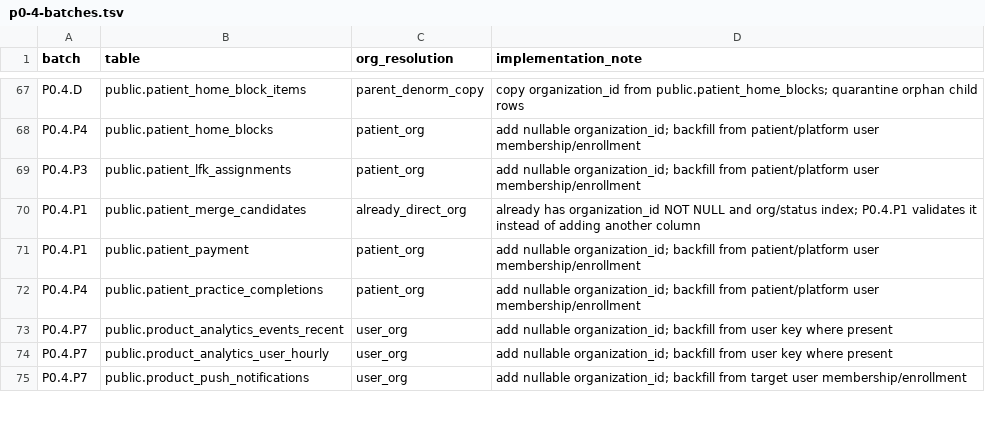
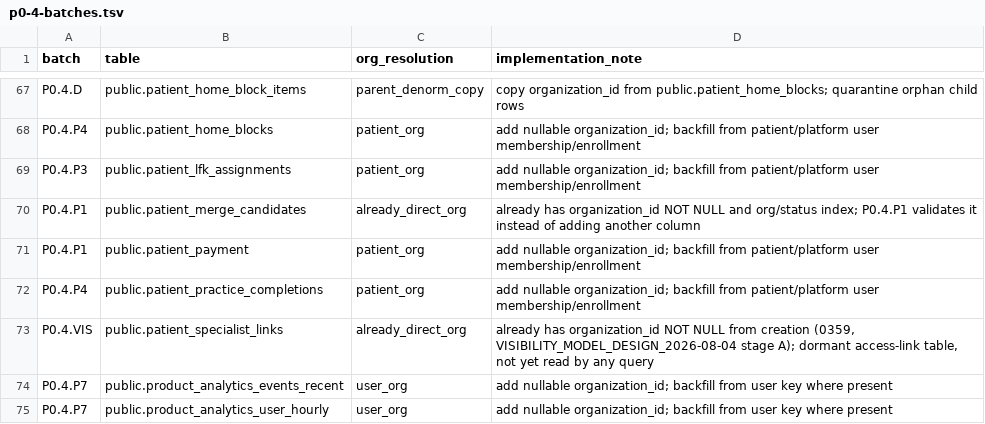
Before and after one commit to Dimmdao2/BersonCareBot, a TSV file: docs/_TODO/SAAS_FOUNDATION/scope-derivation/p0-4-batches.tsv, drawn as a sheet; only a part is shown, gaps mark what is left out; the shorter side is filled out with more unchanged rows; the diff names each change by its address in the sheet, - before the commit and + after, or states it on an @@ line.

```diff
--- a/docs/_TODO/SAAS_FOUNDATION/scope-derivation/p0-4-batches.tsv
+++ b/docs/_TODO/SAAS_FOUNDATION/scope-derivation/p0-4-batches.tsv
+row 73: P0.4.VIS | public.patient_specialist_links | already_direct_org | already has organization_id NOT NULL from creation (0359, VISIBILITY_MODEL_DESIGN_2026-08-04 stage A); dormant access-link table, not yet read by any query
```
Also changed, not shown: docs/_TODO/SAAS_FOUNDATION/scope-derivation/tiers-218.tsv, 33 other files.
